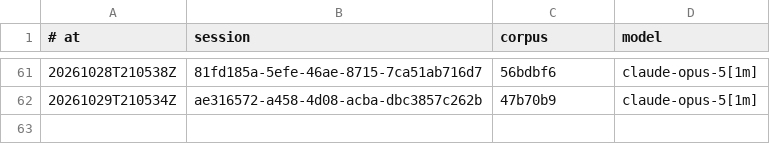
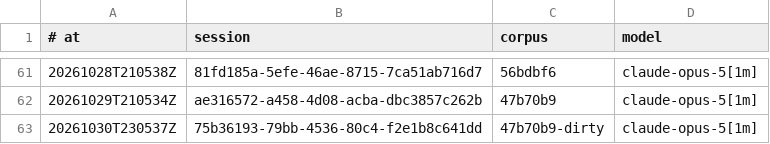
Before and after one commit to RearAdmiralPants/claudebrain-provenance, a TSV file: awakenings.tsv, drawn as a sheet; only a part is shown, gaps mark what is left out; the diff names each change by its address in the sheet, - before the commit and + after, or states it on an @@ line.

```diff
--- a/awakenings.tsv
+++ b/awakenings.tsv
+row 63: 20261030T230537Z | 75b36193-79bb-4536-80c4-f2e1b8c641dd | 47b70b9-dirty | claude-opus-5[1m]
```
Also changed, not shown: chains.tsv, corpus.tsv, 2 other files.
